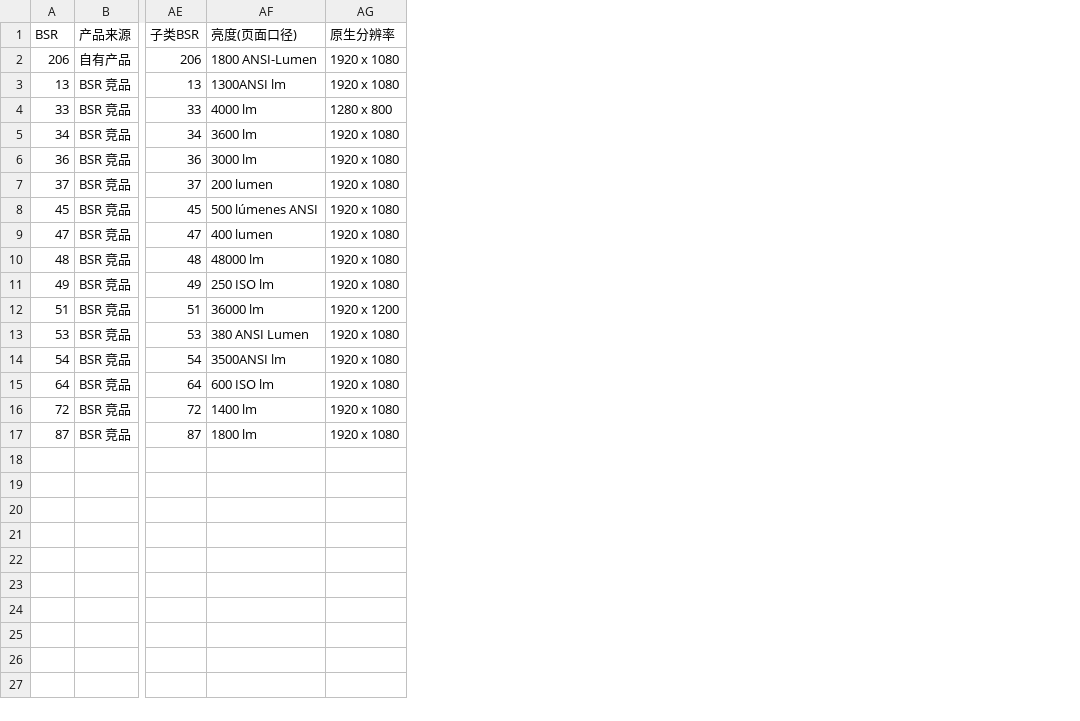
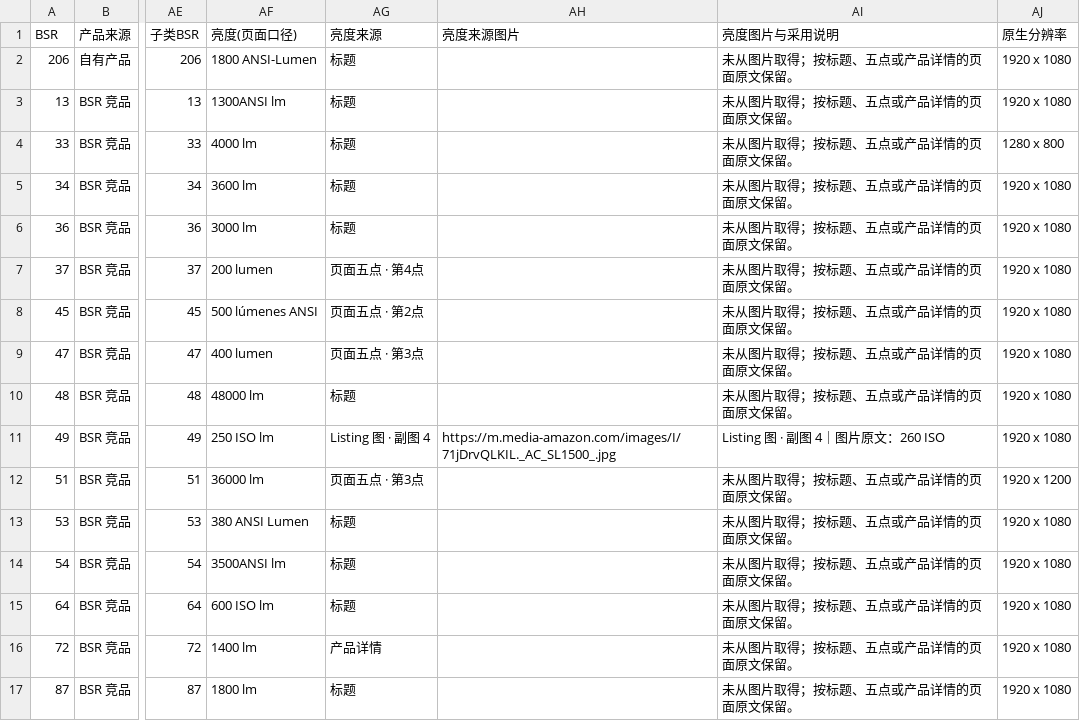
Before and after one commit to spotlight520a-ai/ono3pro-beamer-research, a CSV file: 德国站_200-400欧投影仪_产品表.csv, drawn as a sheet; only a part is shown, gaps mark what is left out; the diff names each change by its address in the sheet, - before the commit and + after, or states it on an @@ line.

```diff
--- a/德国站_200-400欧投影仪_产品表.csv
+++ b/德国站_200-400欧投影仪_产品表.csv
+column AG (亮度来源), rows 2-17: 标题 | 标题 | 标题 | 标题 | 标题 | 页面五点 · 第4点 | 页面五点 · 第2点 | 页面五点 · 第3点 | 标题 | Listing 图 · 副图 4 | 页面五点 · 第3点 | 标题 | 标题 | 标题 | 产品详情 | 标题
+column AH (亮度来源图片), row 11: https://m.media-amazon.com/images/I/71jDrvQLKIL._AC_SL1500_.jpg
+column AI (亮度图片与采用说明), rows 2-17: 未从图片取得；按标题、五点或产品详情的页面原文保留。 | 未从图片取得；按标题、五点或产品详情的页面原文保留。 | 未从图片取得；按标题、五点或产品详情的页面原文保留。 | 未从图片取得；按标题、五点或产品详情的页面原文保留。 | 未从图片取得；按标题、五点或产品详情的页面原文保留。 | 未从图片取得；按标题、五点或产品详情的页面原文保留。 | 未从图片取得；按标题、五点或产品详情的页面原文保留。 | 未从图片取得；按标题、五点或产品详情的页面原文保留。 | 未从图片取得；按标题、五点或产品详情的页面原文保留。 | Listing 图 · 副图 4｜图片原文：260 ISO | 未从图片取得；按标题、五点或产品详情的页面原文保留。 | 未从图片取得；按标题、五点或产品详情的页面原文保留。 | 未从图片取得；按标题、五点或产品详情的页面原文保留。 | 未从图片取得；按标题、五点或产品详情的页面原文保留。 | 未从图片取得；按标题、五点或产品详情的页面原文保留。 | 未从图片取得；按标题、五点或产品详情的页面原文保留。
```
Also changed, not shown: 德国站_BSR_Top100_全量产品表.csv, 12 other files.
